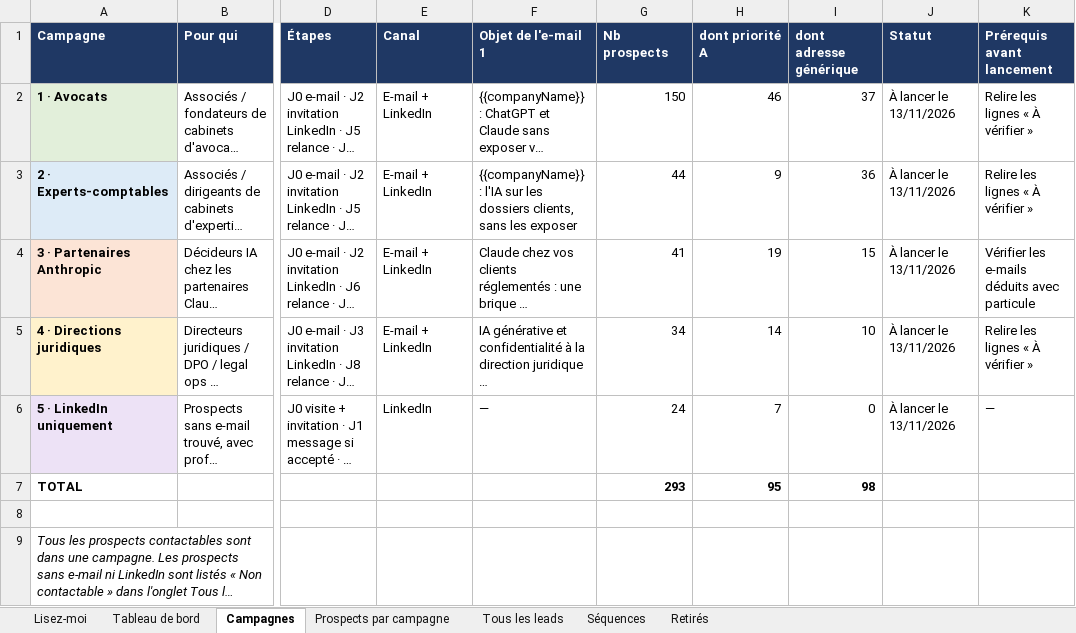
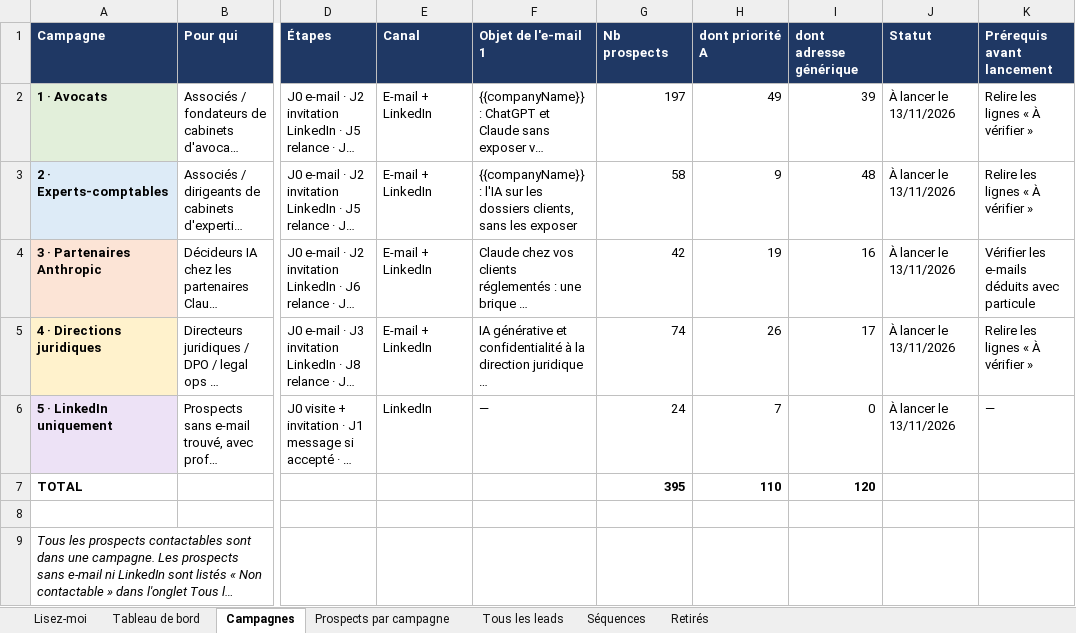
Before and after one commit to celygrowth-spec/cely-crm, an Excel workbook: prospection/hexagone-ai/Hexagone_AI_Prospects_et_Campagnes.xlsx, sheet Campagnes, drawn as a sheet; only a part is shown, gaps mark what is left out; long unchanged cells end in …; values as stored, in another font and other column widths than the file's, no borders; the diff names each change by its address in the sheet, - before the commit and + after, or states it on an @@ line.

```diff
--- a/prospection/hexagone-ai/Hexagone_AI_Prospects_et_Campagnes.xlsx (sheet Campagnes)
+++ b/prospection/hexagone-ai/Hexagone_AI_Prospects_et_Campagnes.xlsx (sheet Campagnes)
-G2 (Nb prospects): 150
+G2 (Nb prospects): 197
-H2 (dont priorité A): 46
+H2 (dont priorité A): 49
-I2 (dont adresse générique): 37
+I2 (dont adresse générique): 39
-G3 (Nb prospects): 44
+G3 (Nb prospects): 58
-I3 (dont adresse générique): 36
+I3 (dont adresse générique): 48
-G4 (Nb prospects): 41
+G4 (Nb prospects): 42
-I4 (dont adresse générique): 15
+I4 (dont adresse générique): 16
-G5 (Nb prospects): 34
+G5 (Nb prospects): 74
-H5 (dont priorité A): 14
+H5 (dont priorité A): 26
-I5 (dont adresse générique): 10
+I5 (dont adresse générique): 17
-G7 (Nb prospects): 293
+G7 (Nb prospects): 395
-H7 (dont priorité A): 95
+H7 (dont priorité A): 110
-I7 (dont adresse générique): 98
+I7 (dont adresse générique): 120
```
Also changed, not shown: sheet Tous les leads, sheet Prospects par campagne, sheet Tableau de bord, sheet Lisez-moi, 14 other files.
